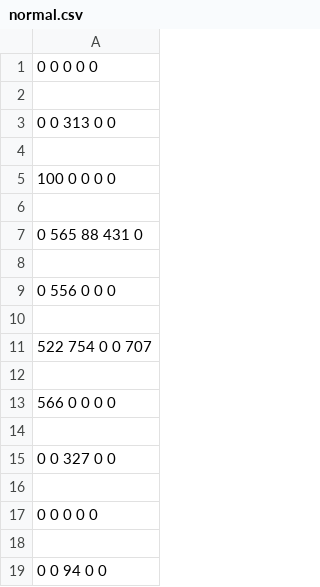
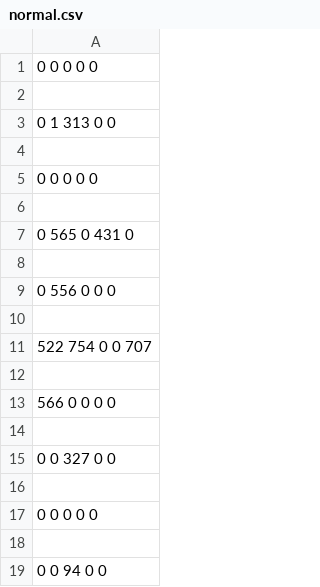
Before and after one commit to UI-DS-02/sparse-matrix-Shabnam2003, a CSV file: out/production/sparse-matrix-Shabnam2003/normal.csv, drawn as a sheet.

Commit message:
add saveCompactFromColumn (in csv) and traverseInColumn functions.

```diff
--- a/out/production/sparse-matrix-Shabnam2003/normal.csv
+++ b/out/production/sparse-matrix-Shabnam2003/normal.csv
@@ -2,7 +2,7 @@
 
- 0   0   313 0   0
+ 0   1   313 0   0
 
- 100 0   0   0   0
+ 0   0   0   0   0
 
- 0   565 88  431 0
+ 0   565 0   431 0
 
```
Also changed, not shown: 5 other files.
